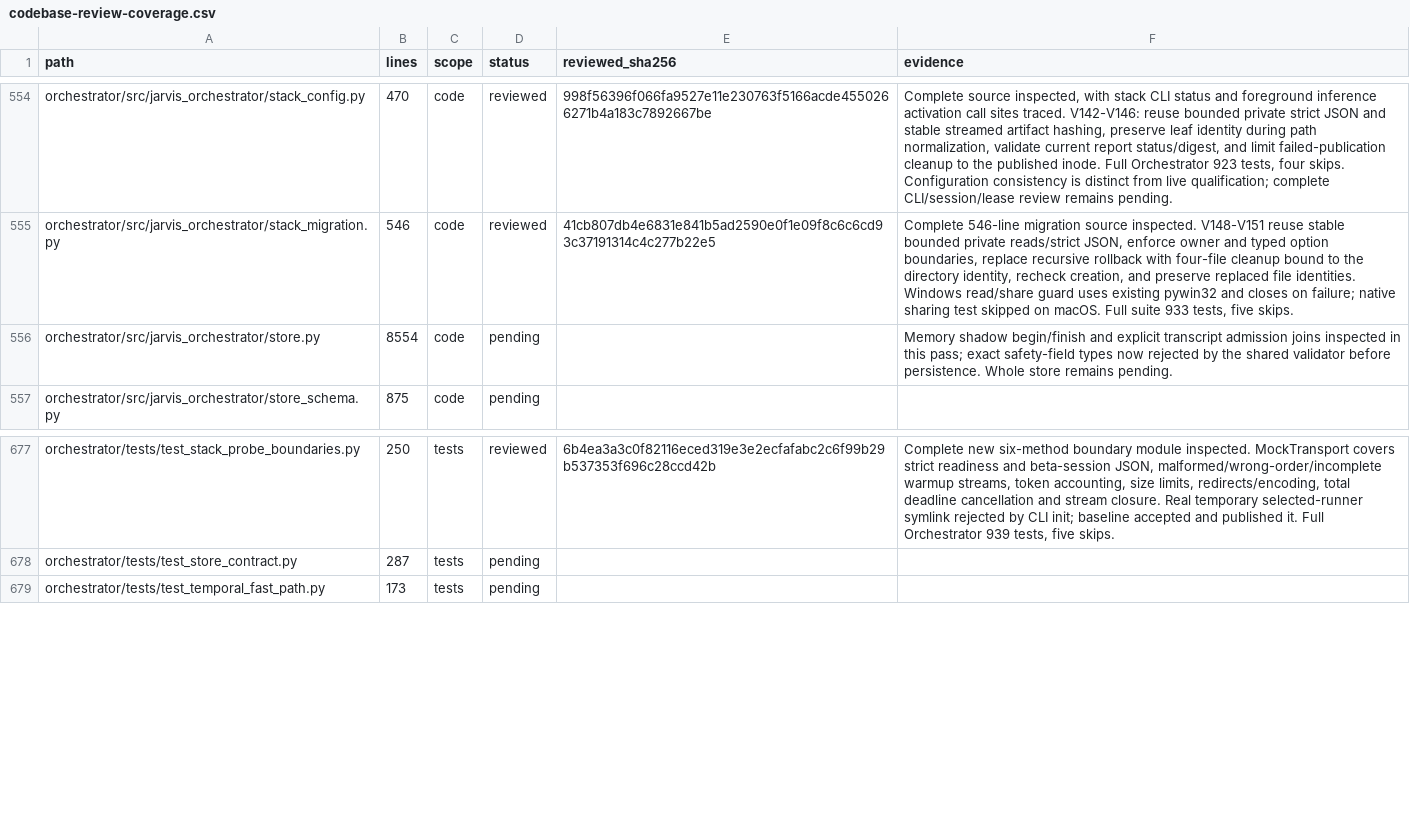
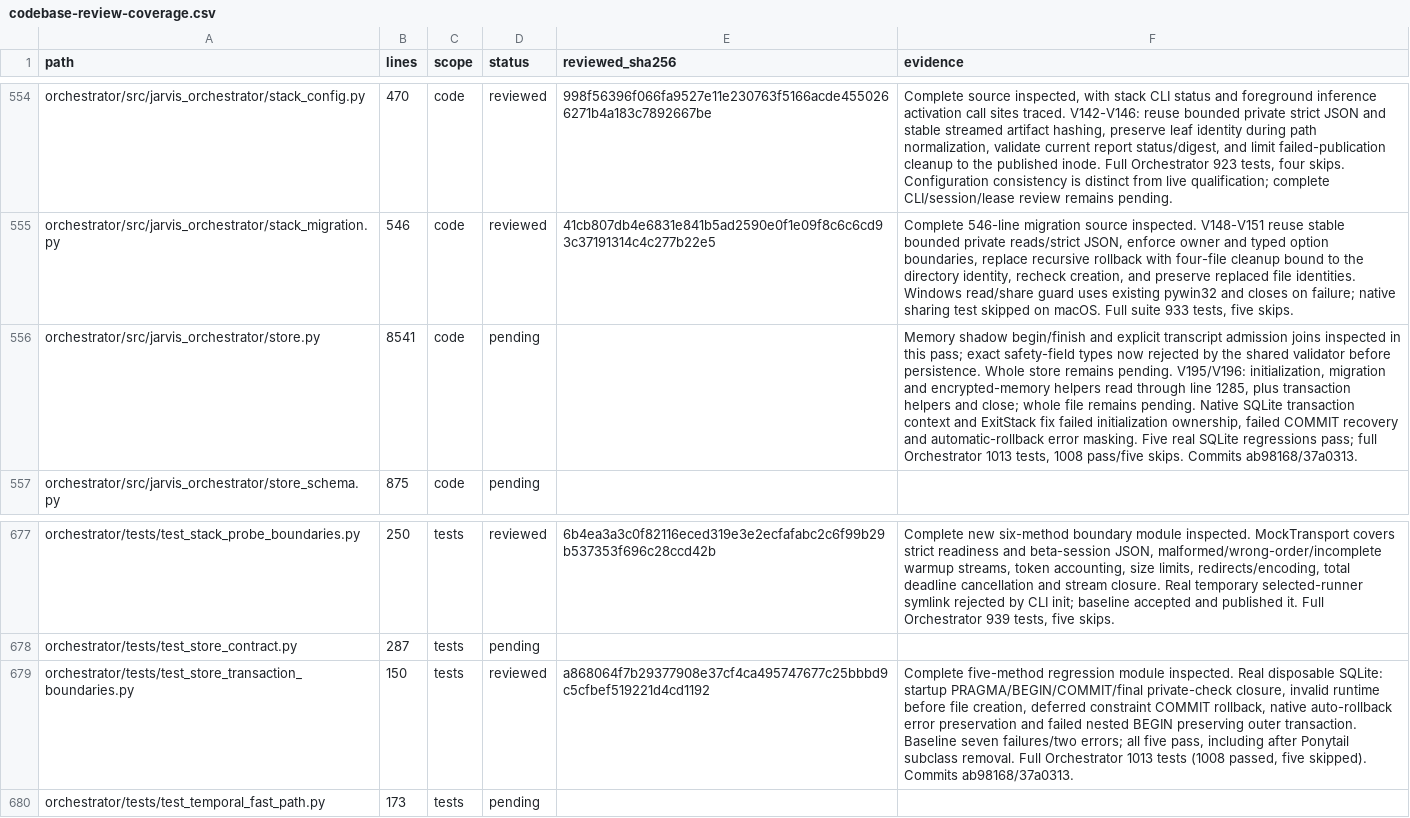
Before and after one commit to anaschatz/Cyrus, a CSV file: docs/codebase-review-coverage.csv, drawn as a sheet; only a part is shown, gaps mark what is left out; the diff names each change by its address in the sheet, - before the commit and + after, or states it on an @@ line.

Commit message:
Record SQLite recovery checkpoint and partial store coverage

```diff
--- a/docs/codebase-review-coverage.csv
+++ b/docs/codebase-review-coverage.csv
-B556 (lines): 8554
+B556 (lines): 8541
-F556 (evidence): …remains pending.
+F556 (evidence): …remains pending. V195/V196: initialization, migration and encrypted-memory helpers read through line 1285, plus transaction helpers and close; whole file remains pending. Native SQLite transaction context and ExitStack fix failed initialization ownership, failed COMMIT recovery and automatic-rollback error masking. Five real SQLite regressions pass; full Orchestrator 1013 tests, 1008 pass/five skips. Commits ab98168/37a0313.
+row 679: orchestrator/tests/test_store_transaction_boundaries.py | 150 | tests | reviewed | a868064f7b29377908e37cf4ca495747677c25bbbd9c5cfbef519221d4cd1192 | Complete five-method regression module inspected. Real disposable SQLite: startup PRAGMA/BEGIN/COMMIT/final private-check closure, invalid runtime before file creation, deferred constraint COMMIT rollback, native auto-rollback error preservation and failed nested BEGIN preserving outer transaction. Baseline seven failures/two errors; all five pass, including after Ponytail subclass removal. Full Orchestrator 1013 tests (1008 passed, five skipped). Commits ab98168/37a0313.
```
Also changed, not shown: 1 other file.
